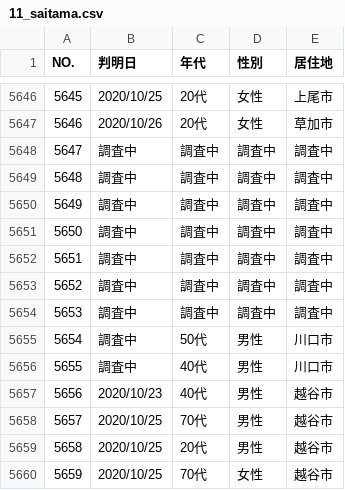
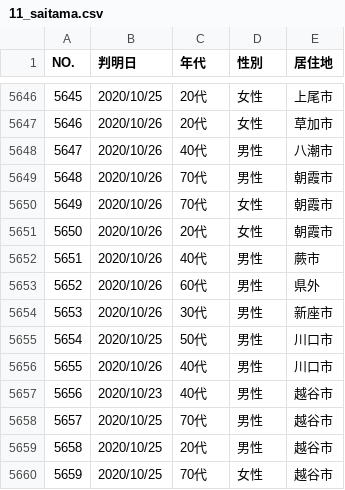
Before and after one commit to CalicoKater/covid-19, a CSV file: work/11_saitama.csv, drawn as a sheet; only a part is shown, gaps mark what is left out; the diff covers the shown part only.

```diff
--- a/work/11_saitama.csv
+++ b/work/11_saitama.csv
@@ -5647,11 +5647,11 @@ NO.,判明日,年代,性別,居住地
 5646,2020/10/26,20代,女性,草加市
-5647,調査中,調査中,調査中,調査中
-5648,調査中,調査中,調査中,調査中
-5649,調査中,調査中,調査中,調査中
-5650,調査中,調査中,調査中,調査中
-5651,調査中,調査中,調査中,調査中
-5652,調査中,調査中,調査中,調査中
-5653,調査中,調査中,調査中,調査中
-5654,調査中,50代,男性,川口市
-5655,調査中,40代,男性,川口市
+5647,2020/10/26,40代,男性,八潮市
+5648,2020/10/26,70代,男性,朝霞市
+5649,2020/10/26,70代,女性,朝霞市
+5650,2020/10/26,20代,女性,朝霞市
+5651,2020/10/26,40代,男性,蕨市
+5652,2020/10/26,60代,男性,県外
+5653,2020/10/26,30代,男性,新座市
+5654,2020/10/25,50代,男性,川口市
+5655,2020/10/26,40代,男性,川口市
 5656,2020/10/23,40代,男性,越谷市
```
Also changed, not shown: 22 added rows elsewhere in this file, work/11_saitama3.csv, 2 other files.
